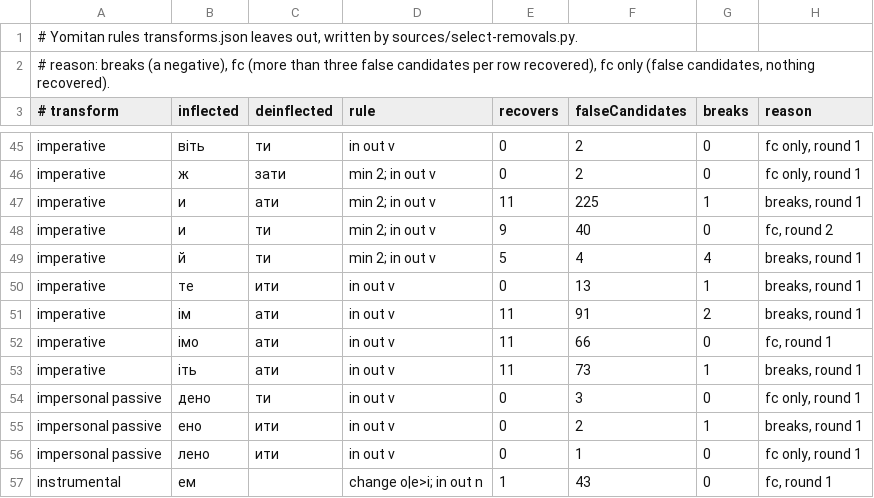
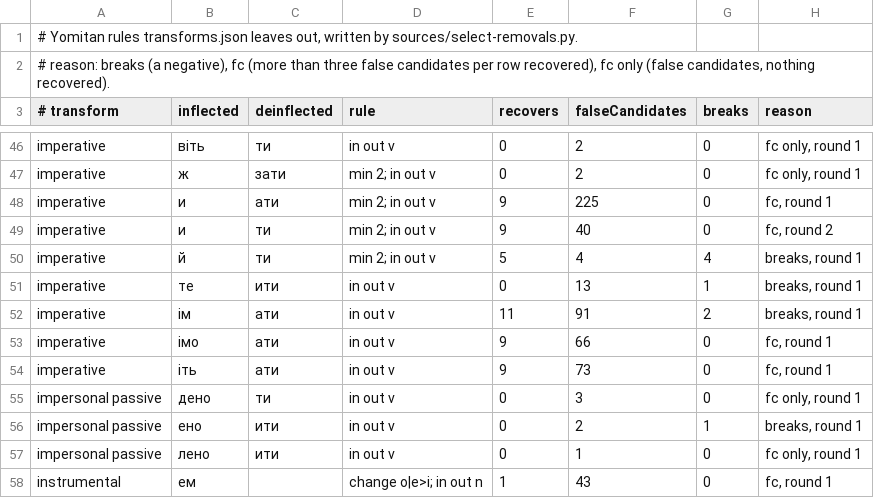
Before and after one commit to bee-san/hoshidicts, a TSV file: languages/uk/sources/yomitan-removed.tsv, drawn as a sheet; only a part is shown, gaps mark what is left out; the diff covers the shown part only.

```diff
--- a/languages/uk/sources/yomitan-removed.tsv
+++ b/languages/uk/sources/yomitan-removed.tsv
@@ -46,3 +47,3 @@ imperative	віть	ти	in  out v	0	2	0	fc only, round 1
 imperative	ж	зати	min 2; in  out v	0	2	0	fc only, round 1
-imperative	и	ати	min 2; in  out v	11	225	1	breaks, round 1
+imperative	и	ати	min 2; in  out v	9	225	0	fc, round 1
 imperative	и	ти	min 2; in  out v	9	40	0	fc, round 2
@@ -51,4 +52,4 @@ imperative	те	ити	in  out v	0	13	1	breaks, round 1
 imperative	ім	ати	in  out v	11	91	2	breaks, round 1
-imperative	імо	ати	in  out v	11	66	0	fc, round 1
-imperative	іть	ати	in  out v	11	73	1	breaks, round 1
+imperative	імо	ати	in  out v	9	66	0	fc, round 1
+imperative	іть	ати	in  out v	9	73	0	fc, round 1
 impersonal passive	дено	ти	in  out v	0	3	0	fc only, round 1
```
Also changed, not shown: 1 added row and 15 edited cells elsewhere in this file, 2 other files.
